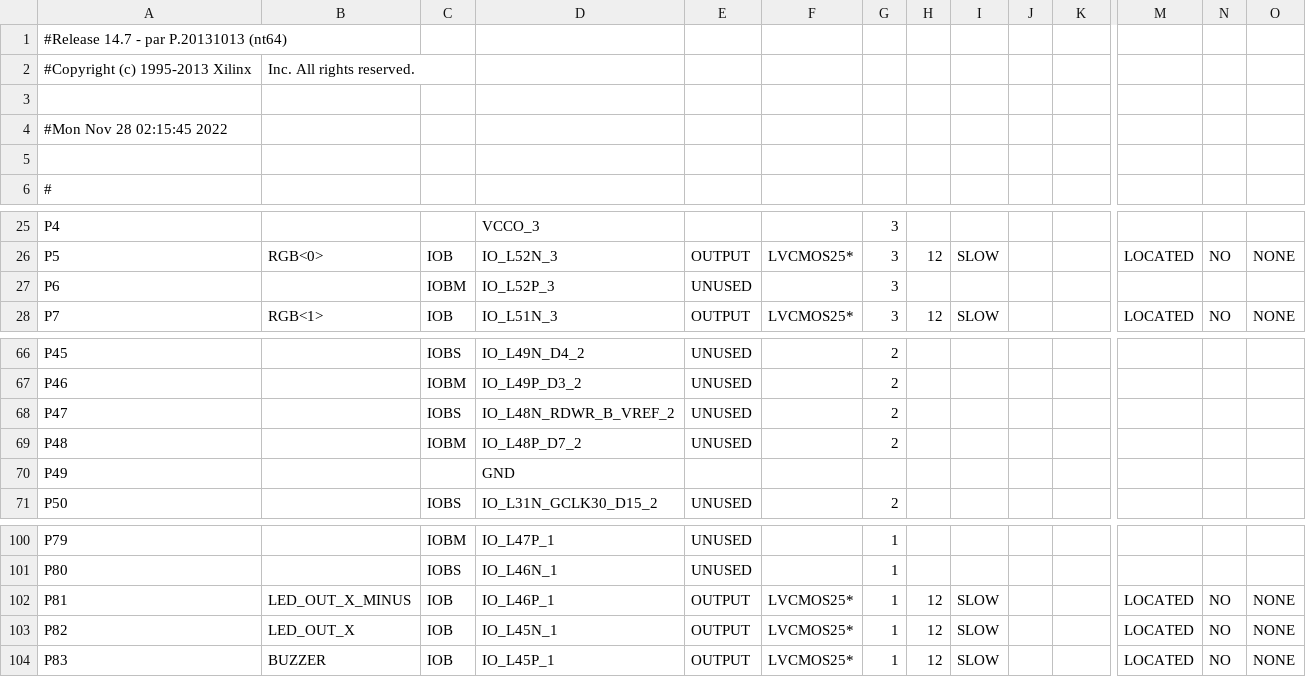
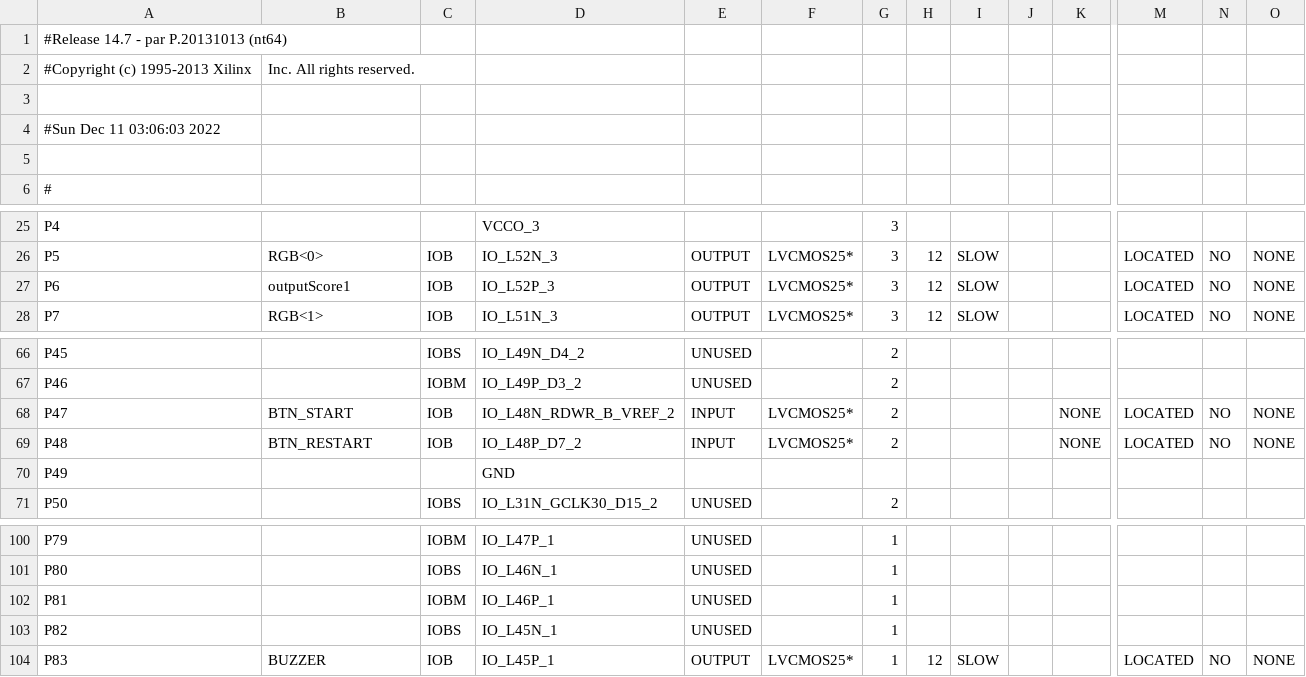
Before and after one commit to XSectorz/DigitalProject, a CSV file: vga_driver_pad.csv, drawn as a sheet; only a part is shown, gaps mark what is left out; the diff names each change by its address in the sheet, - before the commit and + after, or states it on an @@ line.

```diff
--- a/vga_driver_pad.csv
+++ b/vga_driver_pad.csv
-A4: #Mon Nov 28 02:15:45 2022
+A4: #Sun Dec 11 03:06:03 2022
-B27: (empty)
+B27: outputScore1
-C27: IOBM
+C27: IOB
-E27: UNUSED
+E27: OUTPUT
-F27: (empty)
+F27: LVCMOS25*
-H27: (empty)
+H27: 12
-I27: (empty)
+I27: SLOW
-M27: (empty)
+M27: LOCATED
-N27: (empty)
+N27: NO
-O27: (empty)
+O27: NONE
-B68: (empty)
+B68: BTN_START
-C68: IOBS
+C68: IOB
-E68:E69: UNUSED
+E68:E69: INPUT
-F68:F69: (empty)
+F68:F69: LVCMOS25*
-K68:K69: (empty)
+K68:K69: NONE
-M68:M69: (empty)
+M68:M69: LOCATED
-N68:N69: (empty)
+N68:N69: NO
-O68:O69: (empty)
+O68:O69: NONE
-B69: (empty)
+B69: BTN_RESTART
-C69: IOBM
+C69: IOB
-B102: LED_OUT_X_MINUS
+B102: (empty)
-C102: IOB
+C102: IOBM
-E102:E103: OUTPUT
+E102:E103: UNUSED
-F102:F103: LVCMOS25*
+F102:F103: (empty)
-H102:H103: 12
+H102:H103: (empty)
-I102:I103: SLOW
+I102:I103: (empty)
-M102:M103: LOCATED
+M102:M103: (empty)
-N102:N103: NO
+N102:N103: (empty)
-O102:O103: NONE
+O102:O103: (empty)
-B103: LED_OUT_X
+B103: (empty)
-C103: IOB
+C103: IOBS
```
Also changed, not shown: 46 other files.
